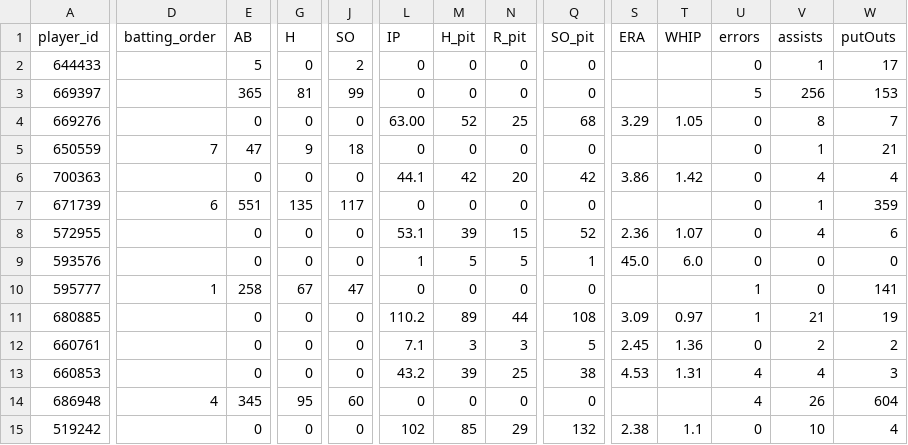
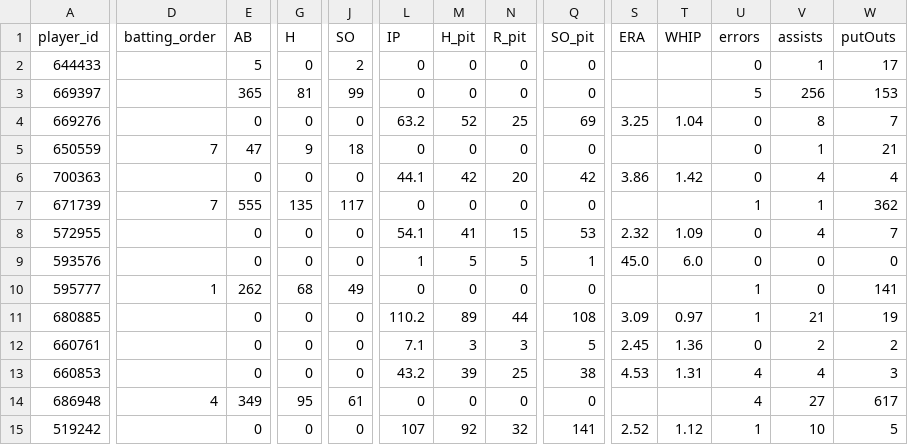
Before and after one commit to Floodplain4/Braves_Stats, a CSV file: braves_player_season_totals.csv, drawn as a sheet; only a part is shown, gaps mark what is left out; the diff covers the shown part only; the diff names each change by its address in the sheet, - before the commit and + after, or states it on an @@ line.

```diff
--- a/braves_player_season_totals.csv
+++ b/braves_player_season_totals.csv
-L4 (IP): 63.00
+L4 (IP): 63.2
-Q4 (SO_pit): 68
+Q4 (SO_pit): 69
-S4 (ERA): 3.29
+S4 (ERA): 3.25
-T4 (WHIP): 1.05
+T4 (WHIP): 1.04
-D7 (batting_order): 6
+D7 (batting_order): 7
-E7 (AB): 551
+E7 (AB): 555
-U7 (errors): 0
+U7 (errors): 1
-W7 (putOuts): 359
+W7 (putOuts): 362
-L8 (IP): 53.1
+L8 (IP): 54.1
-M8 (H_pit): 39
+M8 (H_pit): 41
-Q8 (SO_pit): 52
+Q8 (SO_pit): 53
-S8 (ERA): 2.36
+S8 (ERA): 2.32
-T8 (WHIP): 1.07
+T8 (WHIP): 1.09
-W8 (putOuts): 6
+W8 (putOuts): 7
-E10 (AB): 258
+E10 (AB): 262
-G10 (H): 67
+G10 (H): 68
-J10 (SO): 47
+J10 (SO): 49
-E14 (AB): 345
+E14 (AB): 349
-J14 (SO): 60
+J14 (SO): 61
-V14 (assists): 26
+V14 (assists): 27
-W14 (putOuts): 604
+W14 (putOuts): 617
-L15 (IP): 102
+L15 (IP): 107
-M15 (H_pit): 85
+M15 (H_pit): 92
-N15 (R_pit): 29
+N15 (R_pit): 32
-Q15 (SO_pit): 132
+Q15 (SO_pit): 141
-S15 (ERA): 2.38
+S15 (ERA): 2.52
-T15 (WHIP): 1.1
+T15 (WHIP): 1.12
-U15 (errors): 0
+U15 (errors): 1
-W15 (putOuts): 4
+W15 (putOuts): 5
```
Also changed, not shown: 51 edited cells elsewhere in this file.
